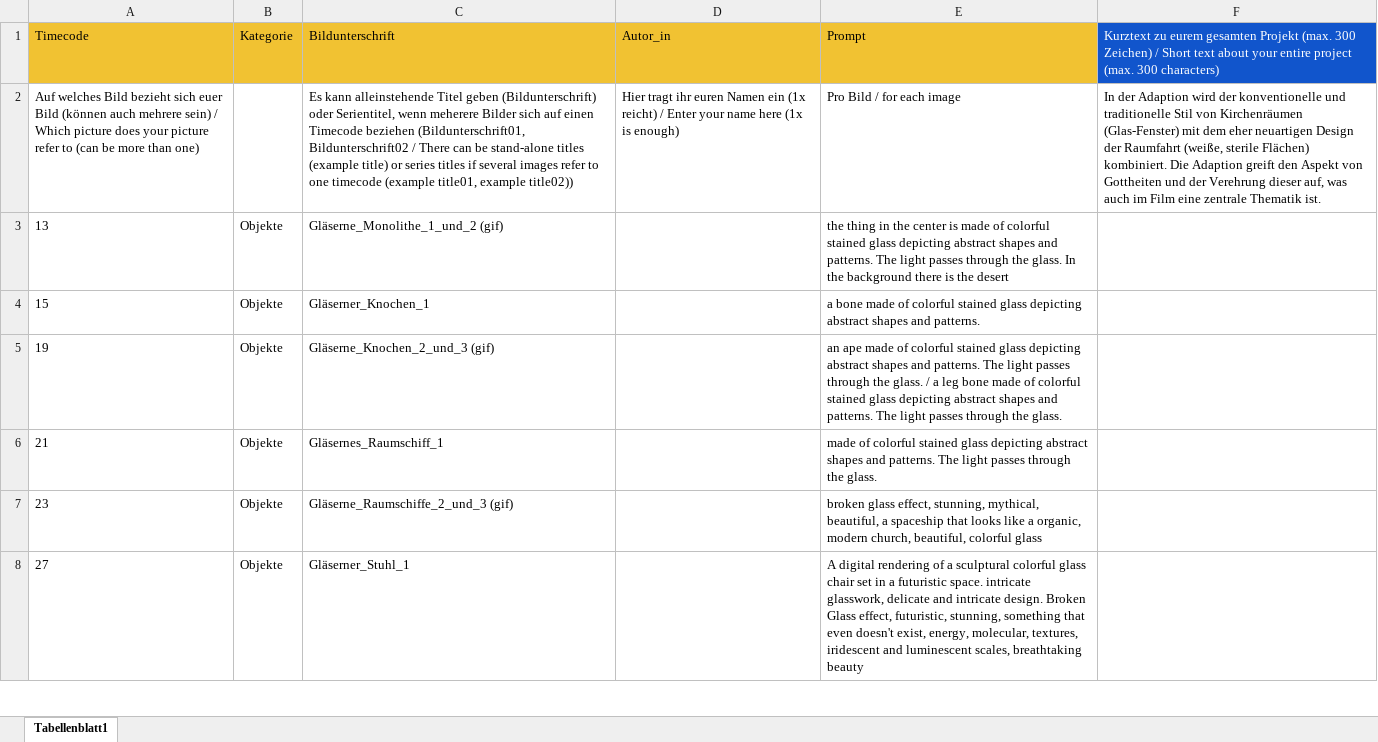
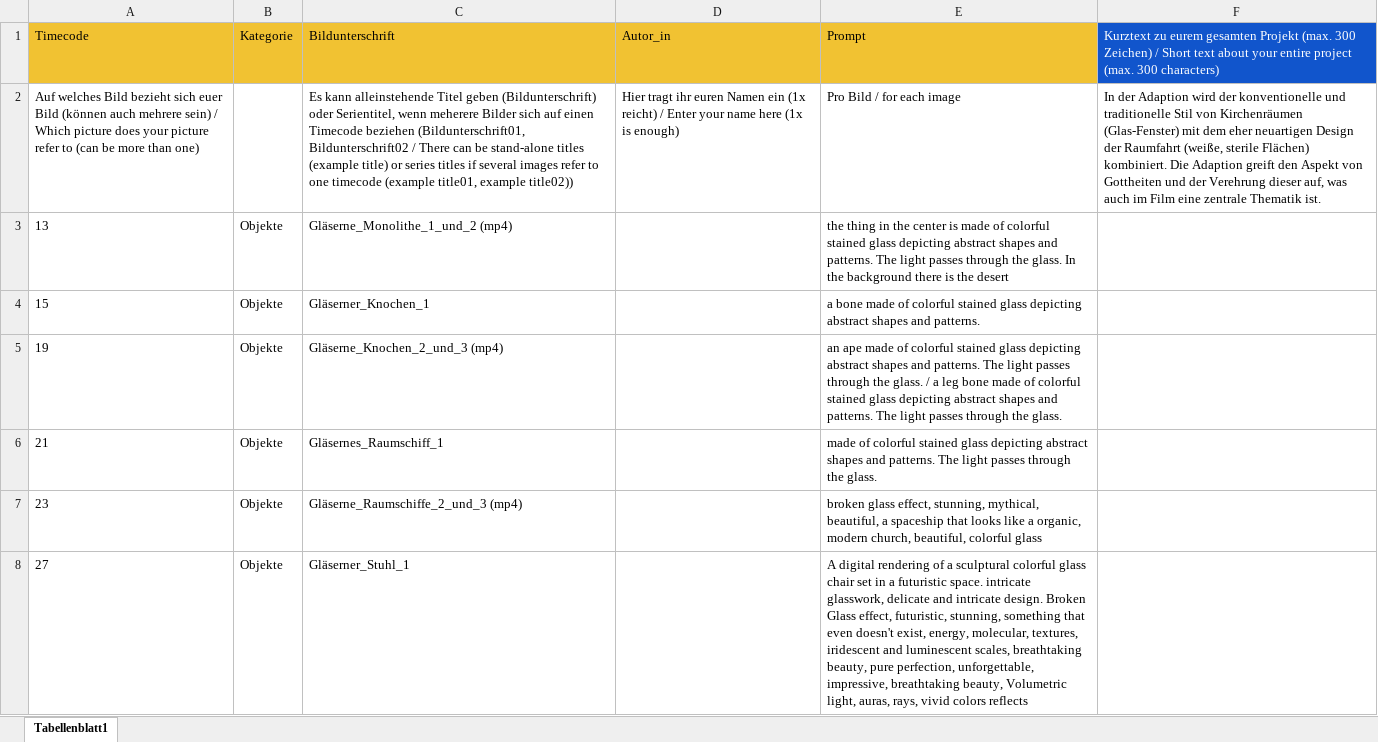
Before and after one commit to maroeplin/bvk-128-03, an Excel workbook: Text/Reimers_Merle_text.xlsx, sheet Tabellenblatt1, drawn as a sheet; only a part is shown; values as stored, in another font and other column widths than the file's, no borders; the diff covers the shown part only; the diff names each change by its address in the sheet, - before the commit and + after, or states it on an @@ line.

Commit message:
change

```diff
--- a/Text/Reimers_Merle_text.xlsx (sheet Tabellenblatt1)
+++ b/Text/Reimers_Merle_text.xlsx (sheet Tabellenblatt1)
-C3: Gläserne_Monolithe_1_und_2 (gif)
+C3: Gläserne_Monolithe_1_und_2 (mp4)
-C5: Gläserne_Knochen_2_und_3 (gif)
+C5: Gläserne_Knochen_2_und_3 (mp4)
-C7: Gläserne_Raumschiffe_2_und_3 (gif)
+C7: Gläserne_Raumschiffe_2_und_3 (mp4)
-E8: …scales, breathtaking beauty
+E8: …scales, breathtaking beauty, pure perfection, unforgettable, impressive, breathtaking beauty, Volumetric light, auras, rays, vivid colors reflects
```
Also changed, not shown: 10 edited cells elsewhere in this sheet.
